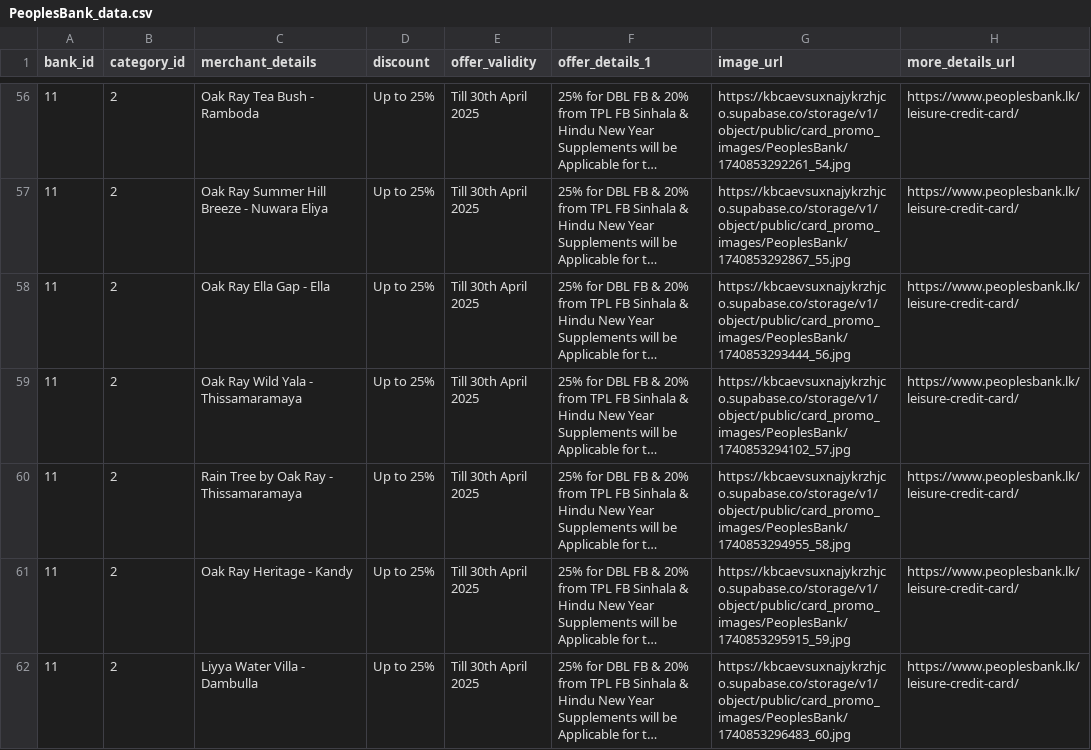
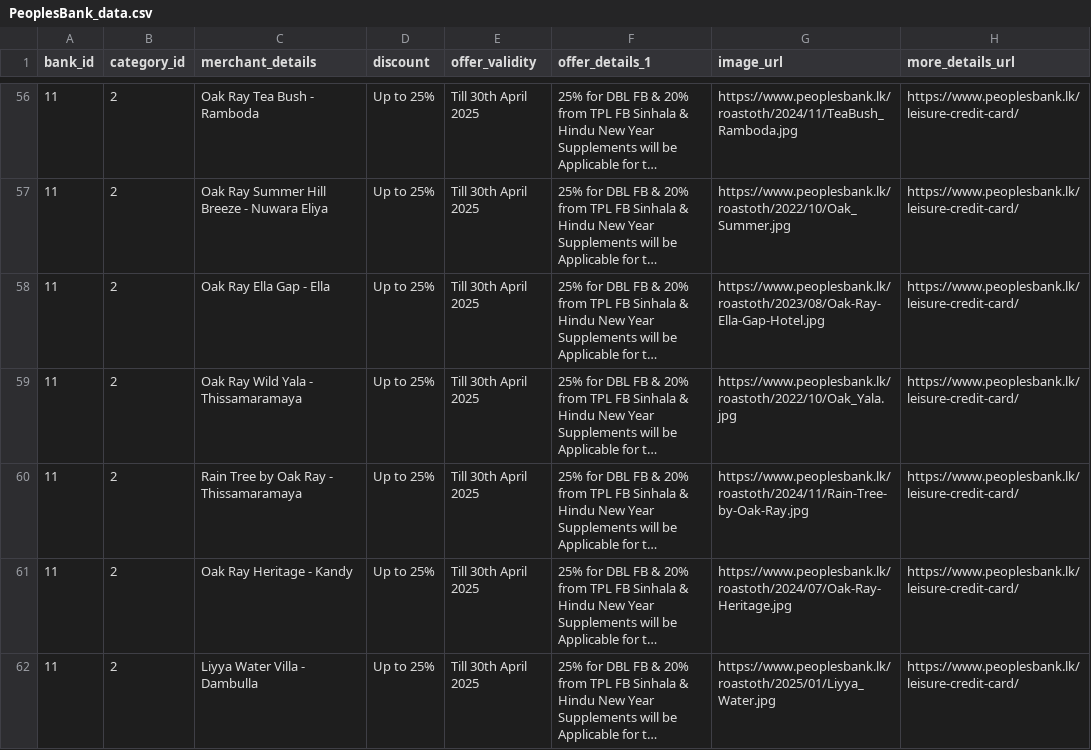
Before and after one commit to Horashio1/FD-comparison, a CSV file: scraper/Card Deals/scraped_results/PeoplesBank_data.csv, drawn as a sheet; only a part is shown, gaps mark what is left out; long unchanged cells end in …; the diff covers the shown part only; the diff names each change by its address in the sheet, - before the commit and + after, or states it on an @@ line.

```diff
--- a/scraper/Card Deals/scraped_results/PeoplesBank_data.csv
+++ b/scraper/Card Deals/scraped_results/PeoplesBank_data.csv
-G56 (image_url): https://kbcaevsuxnajykrzhjco.supabase.co/storage/v1/object/public/card_promo_images/PeoplesBank/1740853292261_54.jpg
+G56 (image_url): https://www.peoplesbank.lk/roastoth/2024/11/TeaBush_Ramboda.jpg
-G57 (image_url): https://kbcaevsuxnajykrzhjco.supabase.co/storage/v1/object/public/card_promo_images/PeoplesBank/1740853292867_55.jpg
+G57 (image_url): https://www.peoplesbank.lk/roastoth/2022/10/Oak_Summer.jpg
-G58 (image_url): https://kbcaevsuxnajykrzhjco.supabase.co/storage/v1/object/public/card_promo_images/PeoplesBank/1740853293444_56.jpg
+G58 (image_url): https://www.peoplesbank.lk/roastoth/2023/08/Oak-Ray-Ella-Gap-Hotel.jpg
-G59 (image_url): https://kbcaevsuxnajykrzhjco.supabase.co/storage/v1/object/public/card_promo_images/PeoplesBank/1740853294102_57.jpg
+G59 (image_url): https://www.peoplesbank.lk/roastoth/2022/10/Oak_Yala.jpg
-G60 (image_url): https://kbcaevsuxnajykrzhjco.supabase.co/storage/v1/object/public/card_promo_images/PeoplesBank/1740853294955_58.jpg
+G60 (image_url): https://www.peoplesbank.lk/roastoth/2024/11/Rain-Tree-by-Oak-Ray.jpg
-G61 (image_url): https://kbcaevsuxnajykrzhjco.supabase.co/storage/v1/object/public/card_promo_images/PeoplesBank/1740853295915_59.jpg
+G61 (image_url): https://www.peoplesbank.lk/roastoth/2024/07/Oak-Ray-Heritage.jpg
-G62 (image_url): https://kbcaevsuxnajykrzhjco.supabase.co/storage/v1/object/public/card_promo_images/PeoplesBank/1740853296483_60.jpg
+G62 (image_url): https://www.peoplesbank.lk/roastoth/2025/01/Liyya_Water.jpg
```
Also changed, not shown: 80 edited cells elsewhere in this file, scraper/Card Deals/scraped_results/NDB_data.csv, scraper/Card Deals/scraped_results/Sampath_data.csv, 9 other files.
